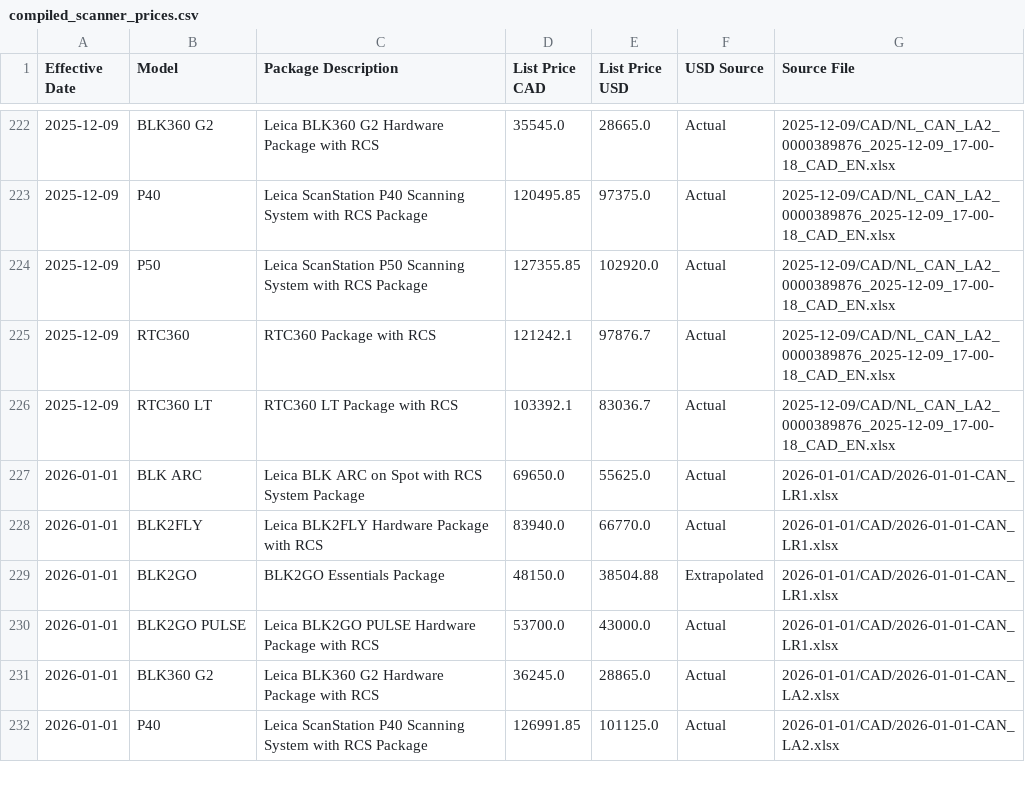
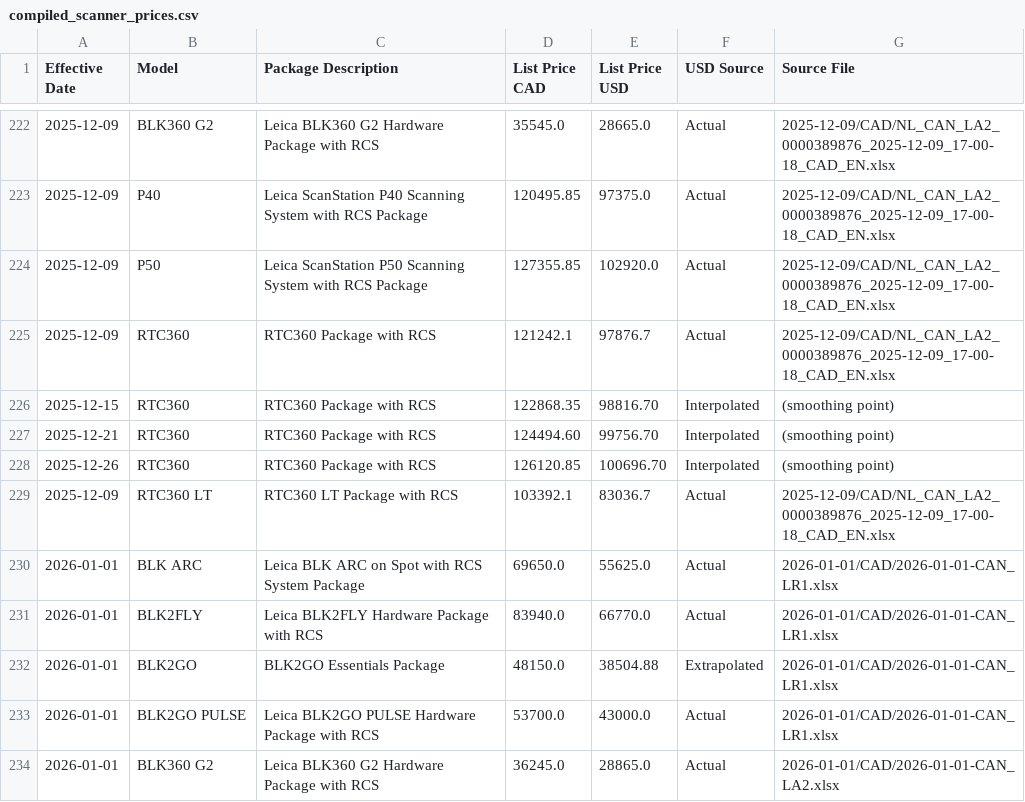
Before and after one commit to R-E-A-L-iT/reality-odoo-master, a CSV file: prowebsite/static/src/data/compiled_scanner_prices.csv, drawn as a sheet; only a part is shown, gaps mark what is left out; the shorter side is filled out with more unchanged rows.

Commit message:
More smoothing

```diff
--- a/prowebsite/static/src/data/compiled_scanner_prices.csv
+++ b/prowebsite/static/src/data/compiled_scanner_prices.csv
@@ -225,2 +225,5 @@ Effective Date,Model,Package Description,List Price CAD,List Price USD,USD Sourc
 2025-12-09,RTC360,RTC360 Package with RCS,121242.1,97876.7,Actual,2025-12-09/CAD/NL_CAN_LA2_0000389876_2025-12-09_17-00-18_CAD_EN.xlsx
+2025-12-15,RTC360,RTC360 Package with RCS,122868.35,98816.70,Interpolated,(smoothing point)
+2025-12-21,RTC360,RTC360 Package with RCS,124494.60,99756.70,Interpolated,(smoothing point)
+2025-12-26,RTC360,RTC360 Package with RCS,126120.85,100696.70,Interpolated,(smoothing point)
 2025-12-09,RTC360 LT,RTC360 LT Package with RCS,103392.1,83036.7,Actual,2025-12-09/CAD/NL_CAN_LA2_0000389876_2025-12-09_17-00-18_CAD_EN.xlsx
```
